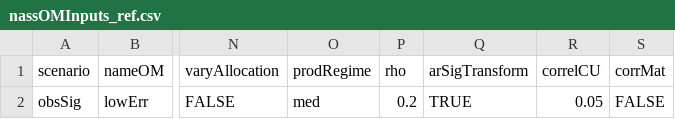
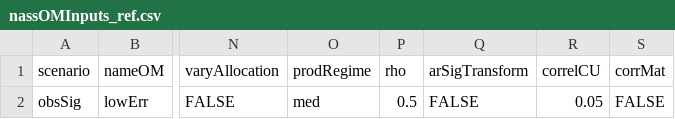
Before and after one commit to Pacific-salmon-assess/samSim, a CSV file: data/opModelScenarios/nassOMInputs_ref.csv, drawn as a sheet; only a part is shown, gaps mark what is left out; the diff names each change by its address in the sheet, - before the commit and + after, or states it on an @@ line.

```diff
--- a/data/opModelScenarios/nassOMInputs_ref.csv
+++ b/data/opModelScenarios/nassOMInputs_ref.csv
-P2 (rho): 0.2
+P2 (rho): 0.5
-Q2 (arSigTransform): TRUE
+Q2 (arSigTransform): FALSE
```
Also changed, not shown: 3 other files.
